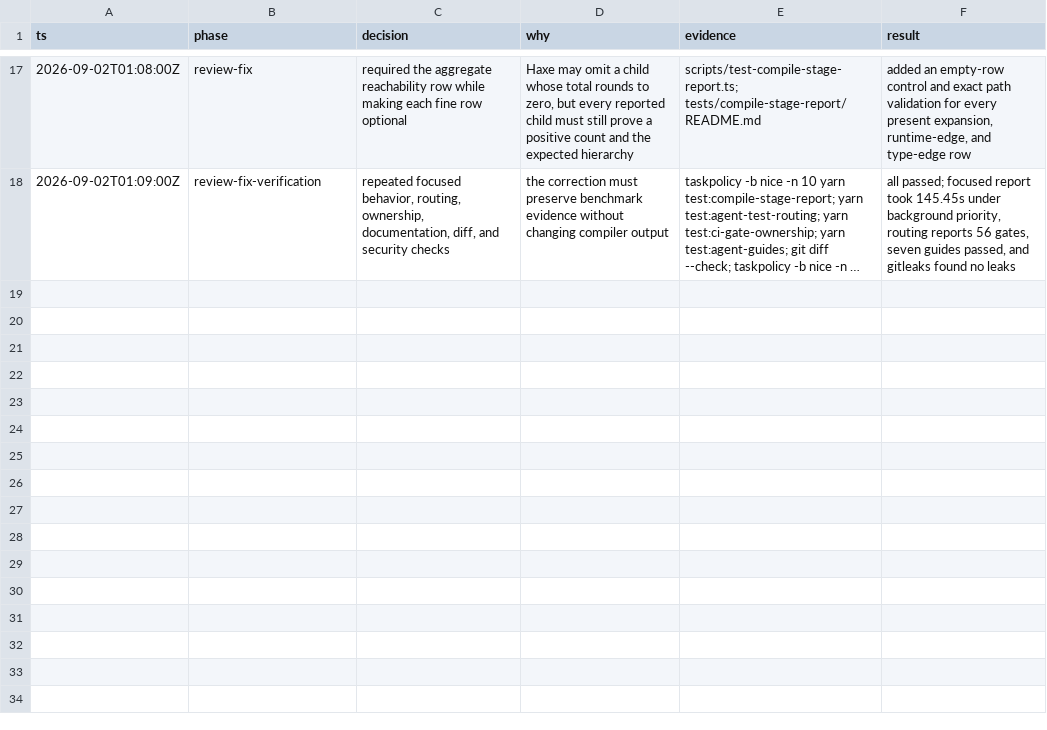
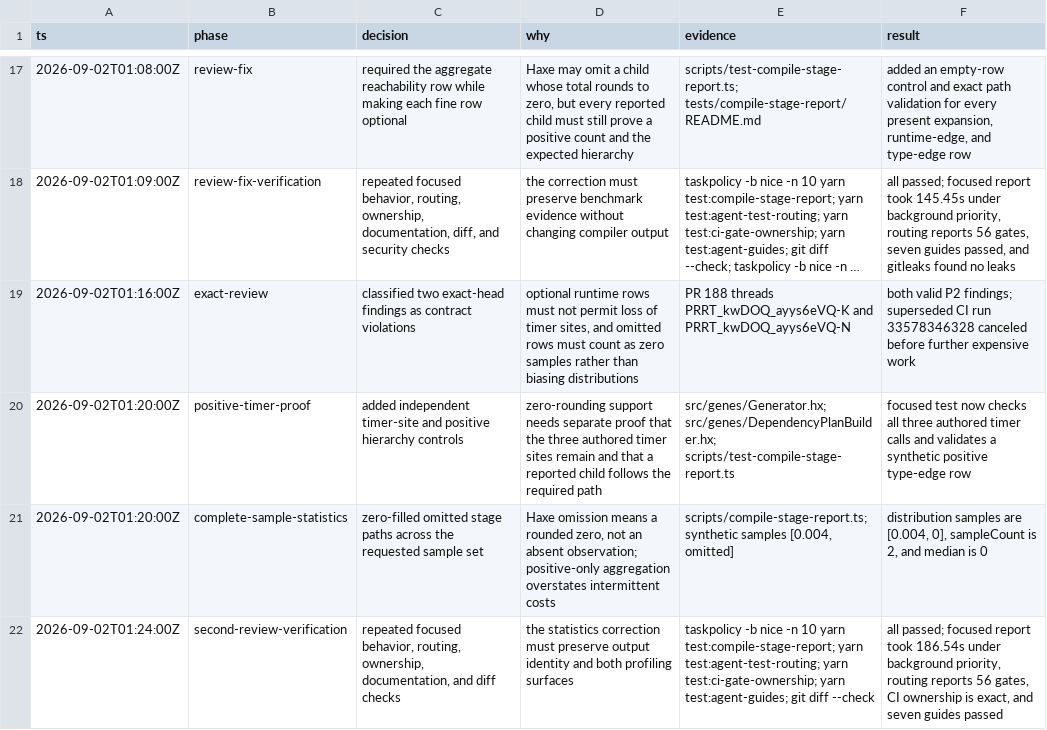
Before and after one commit to fullofcaffeine/genes-ts, a TSV file: .audit/genes-f8vc.5.tsv, drawn as a sheet; only a part is shown, gaps mark what is left out; long unchanged cells end in …; the diff names each change by its address in the sheet, - before the commit and + after, or states it on an @@ line.

Commit message:
fix(perf): count omitted timing samples
Treat a Haxe timing row that rounds to zero as a zero-valued observation when aggregating repeated samples. This keeps stage medians and variance tied to the complete requested sample set instead of only its positive subset.\n\nAdd independent checks for every authored reachability timer site and a synthetic positive hierarchy case, so accepting omitted runtime rows cannot hide accidental removal of the instrumentation.\n\nVerified with the compile-stage report, routing and CI ownership checks, linked agent guides, diff checks, and the repository pre-commit boundary.

```diff
--- a/.audit/genes-f8vc.5.tsv
+++ b/.audit/genes-f8vc.5.tsv
+row 19: 2026-09-02T01:16:00Z | exact-review | classified two exact-head findings as contract violations | optional runtime rows must not permit loss of timer sites, and omitted rows must count as zero samples rather than biasing distributions | PR 188 threads PRRT_kwDOQ_ayys6eVQ-K and PRRT_kwDOQ_ayys6eVQ-N | both valid P2 findings; superseded CI run 33578346328 canceled before further expensive work
+row 20: 2026-09-02T01:20:00Z | positive-timer-proof | added independent timer-site and positive hierarchy controls | zero-rounding support needs separate proof that the three authored timer sites remain and that a reported child follows the required path | src/genes/Generator.hx; src/genes/DependencyPlanBuilder.hx; scripts/test-compile-stage-report.ts | focused test now checks all three authored timer calls and validates a synthetic positive type-edge row
+row 21: 2026-09-02T01:20:00Z | complete-sample-statistics | zero-filled omitted stage paths across the requested sample set | Haxe omission means a rounded zero, not an absent observation; positive-only aggregation overstates intermittent costs | scripts/compile-stage-report.ts; synthetic samples [0.004, omitted] | distribution samples are [0.004, 0], sampleCount is 2, and median is 0
+row 22: 2026-09-02T01:24:00Z | second-review-verification | repeated focused behavior, routing, ownership, documentation, and diff checks | the statistics correction must preserve output identity and both profiling surfaces | taskpolicy -b nice -n 10 yarn test:compile-stage-report; yarn test:agent-test-routing; yarn test:ci-gate-ownership; yarn test:agent-guides; git diff --check | all passed; focused report took 186.54s under background priority, routing reports 56 gates, CI ownership is exact, and seven guides passed
```
Also changed, not shown: 3 other files.
